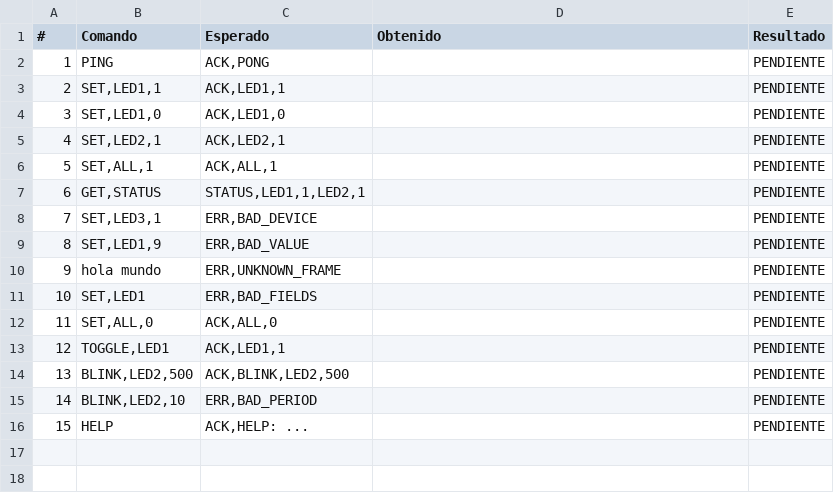
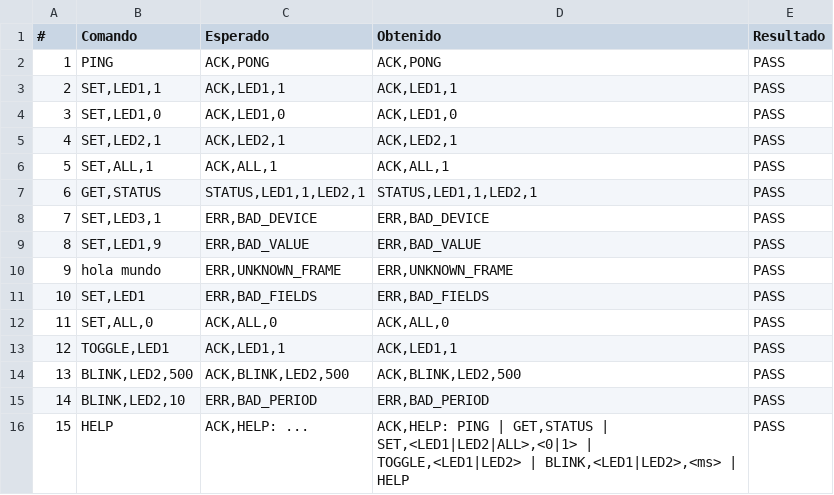
Before and after one commit to anxol-zip/lab-elem-programables, a CSV file: Sesion_09_UART/tabla_pruebas.csv, drawn as a sheet.

Commit message:
tarea/reto09: UART Command Center completo + evidencias

```diff
--- a/Sesion_09_UART/tabla_pruebas.csv
+++ b/Sesion_09_UART/tabla_pruebas.csv
@@ -1,16 +1,16 @@
 #,Comando,Esperado,Obtenido,Resultado
-1,PING,"ACK,PONG",,PENDIENTE
-2,"SET,LED1,1","ACK,LED1,1",,PENDIENTE
-3,"SET,LED1,0","ACK,LED1,0",,PENDIENTE
-4,"SET,LED2,1","ACK,LED2,1",,PENDIENTE
-5,"SET,ALL,1","ACK,ALL,1",,PENDIENTE
-6,"GET,STATUS","STATUS,LED1,1,LED2,1",,PENDIENTE
-7,"SET,LED3,1","ERR,BAD_DEVICE",,PENDIENTE
-8,"SET,LED1,9","ERR,BAD_VALUE",,PENDIENTE
-9,hola mundo,"ERR,UNKNOWN_FRAME",,PENDIENTE
-10,"SET,LED1","ERR,BAD_FIELDS",,PENDIENTE
-11,"SET,ALL,0","ACK,ALL,0",,PENDIENTE
-12,"TOGGLE,LED1","ACK,LED1,1",,PENDIENTE
-13,"BLINK,LED2,500","ACK,BLINK,LED2,500",,PENDIENTE
-14,"BLINK,LED2,10","ERR,BAD_PERIOD",,PENDIENTE
-15,HELP,"ACK,HELP: ...",,PENDIENTE
+1,PING,"ACK,PONG","ACK,PONG",PASS
+2,"SET,LED1,1","ACK,LED1,1","ACK,LED1,1",PASS
+3,"SET,LED1,0","ACK,LED1,0","ACK,LED1,0",PASS
+4,"SET,LED2,1","ACK,LED2,1","ACK,LED2,1",PASS
+5,"SET,ALL,1","ACK,ALL,1","ACK,ALL,1",PASS
+6,"GET,STATUS","STATUS,LED1,1,LED2,1","STATUS,LED1,1,LED2,1",PASS
+7,"SET,LED3,1","ERR,BAD_DEVICE","ERR,BAD_DEVICE",PASS
+8,"SET,LED1,9","ERR,BAD_VALUE","ERR,BAD_VALUE",PASS
+9,hola mundo,"ERR,UNKNOWN_FRAME","ERR,UNKNOWN_FRAME",PASS
+10,"SET,LED1","ERR,BAD_FIELDS","ERR,BAD_FIELDS",PASS
+11,"SET,ALL,0","ACK,ALL,0","ACK,ALL,0",PASS
+12,"TOGGLE,LED1","ACK,LED1,1","ACK,LED1,1",PASS
+13,"BLINK,LED2,500","ACK,BLINK,LED2,500","ACK,BLINK,LED2,500",PASS
+14,"BLINK,LED2,10","ERR,BAD_PERIOD","ERR,BAD_PERIOD",PASS
+15,HELP,"ACK,HELP: ...","ACK,HELP: PING | GET,STATUS | SET,<LED1|LED2|ALL>,<0|1> | TOGGLE,<LED1|LED2> | BLINK,<LED1|LED2>,<ms> | HELP",PASS
```
Also changed, not shown: 22 other files.
